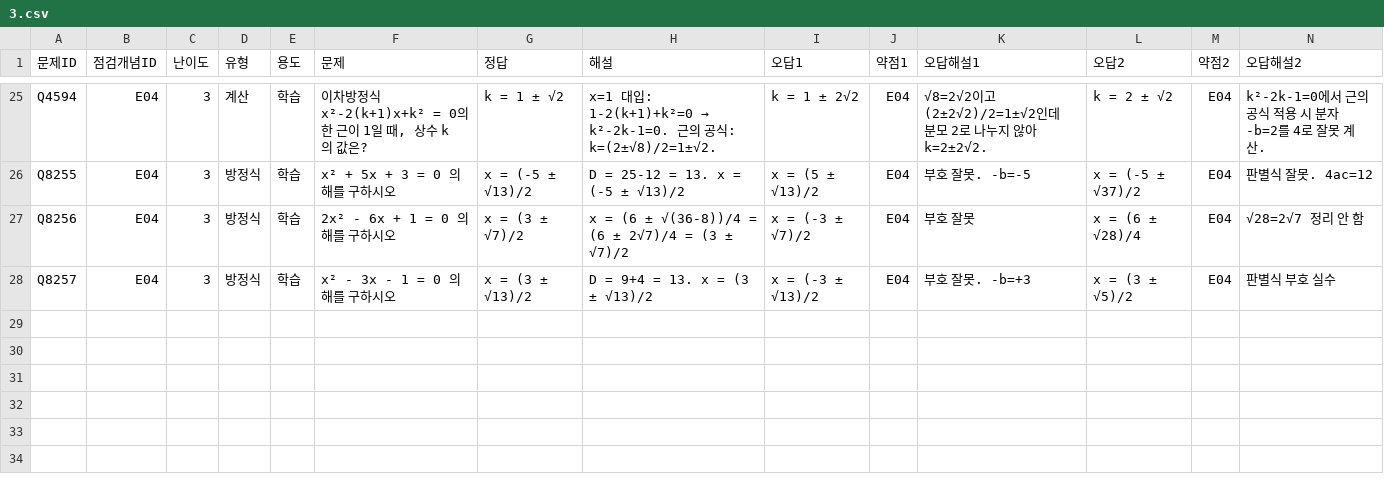
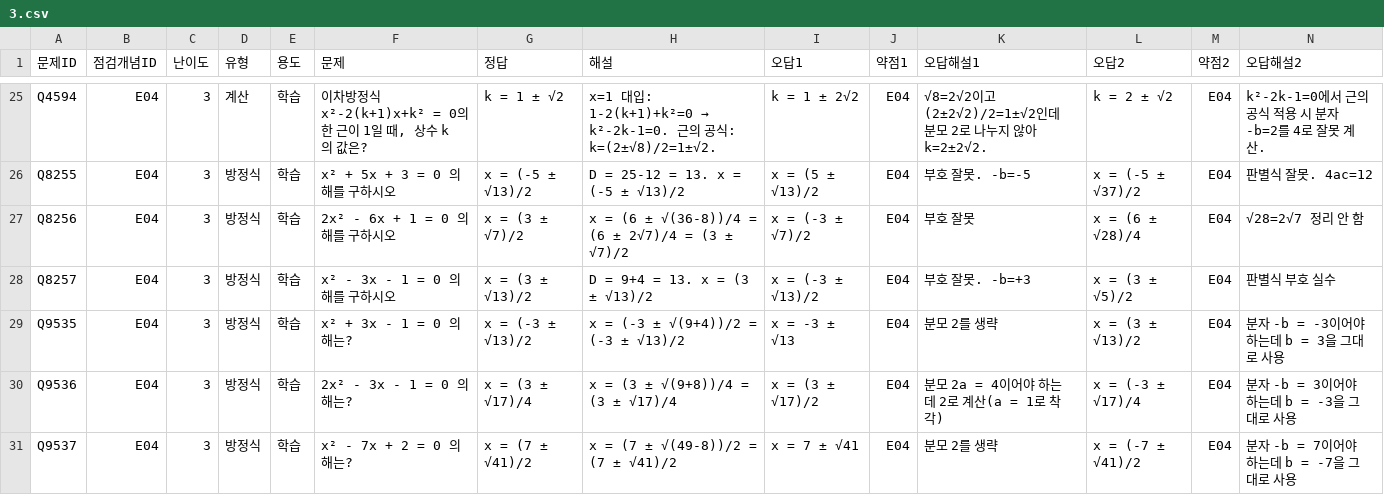
Before and after one commit to wataryu00-boop/math-diagnostic, a CSV file: problems/E04/3.csv, drawn as a sheet; only a part is shown, gaps mark what is left out; rows hold the shown columns only; the diff names each change by its address in the sheet, - before the commit and + after, or states it on an @@ line.

Commit message:
Q9517~Q9582: E03,E04,E05,E06,E07,E08 학습 60 + 진단후보 6 + 결정처리 0

```diff
--- a/problems/E04/3.csv
+++ b/problems/E04/3.csv
+row 29: Q9535 | E04 | 3 | 방정식 | 학습 | x² + 3x - 1 = 0 의 해는? | x = (-3 ± √13)/2 | x = (-3 ± √(9+4))/2 = (-3 ± √13)/2 | x = -3 ± √13 | E04 | 분모 2를 생략 | x = (3 ± √13)/2 | E04 | 분자 -b = -3이어야 하는데 b = 3을 그대로 사용
+row 30: Q9536 | E04 | 3 | 방정식 | 학습 | 2x² - 3x - 1 = 0 의 해는? | x = (3 ± √17)/4 | x = (3 ± √(9+8))/4 = (3 ± √17)/4 | x = (3 ± √17)/2 | E04 | 분모 2a = 4이어야 하는데 2로 계산(a = 1로 착각) | x = (-3 ± √17)/4 | E04 | 분자 -b = 3이어야 하는데 b = -3을 그대로 사용
+row 31: Q9537 | E04 | 3 | 방정식 | 학습 | x² - 7x + 2 = 0 의 해는? | x = (7 ± √41)/2 | x = (7 ± √(49-8))/2 = (7 ± √41)/2 | x = 7 ± √41 | E04 | 분모 2를 생략 | x = (-7 ± √41)/2 | E04 | 분자 -b = 7이어야 하는데 b = -7을 그대로 사용
```
